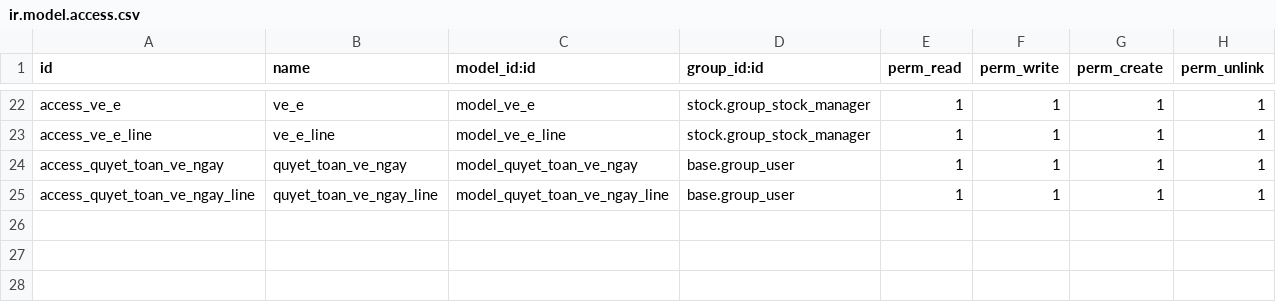
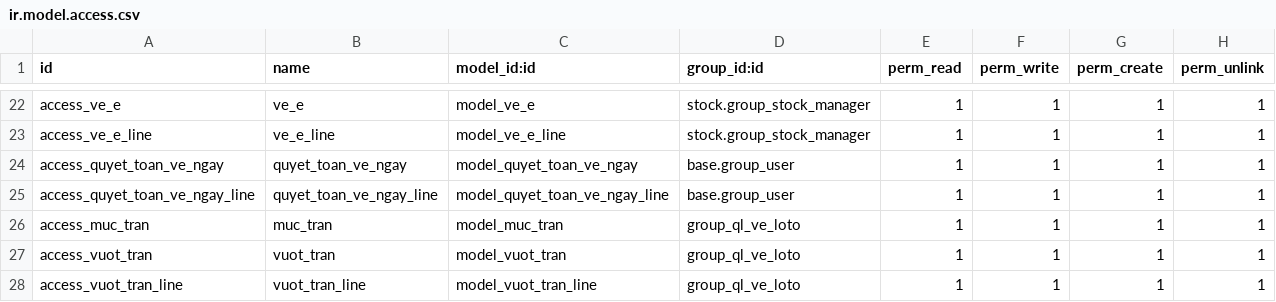
Before and after one commit to minhphung171093/GreenERP_V7, a CSV file: openerp/addons-lttv/green_erp_ql_ve_loto/security/ir.model.access.csv, drawn as a sheet; only a part is shown, gaps mark what is left out.

Commit message:
them muc tran

```diff
--- a/openerp/addons-lttv/green_erp_ql_ve_loto/security/ir.model.access.csv
+++ b/openerp/addons-lttv/green_erp_ql_ve_loto/security/ir.model.access.csv
@@ -25 +25,4 @@ access_quyet_toan_ve_ngay,quyet_toan_ve_ngay,model_quyet_toan_ve_ngay,base.group
 access_quyet_toan_ve_ngay_line,quyet_toan_ve_ngay_line,model_quyet_toan_ve_ngay_line,base.group_user,1,1,1,1
+access_muc_tran,muc_tran,model_muc_tran,group_ql_ve_loto,1,1,1,1
+access_vuot_tran,vuot_tran,model_vuot_tran,group_ql_ve_loto,1,1,1,1
+access_vuot_tran_line,vuot_tran_line,model_vuot_tran_line,group_ql_ve_loto,1,1,1,1
```
Also changed, not shown: 6 other files.
